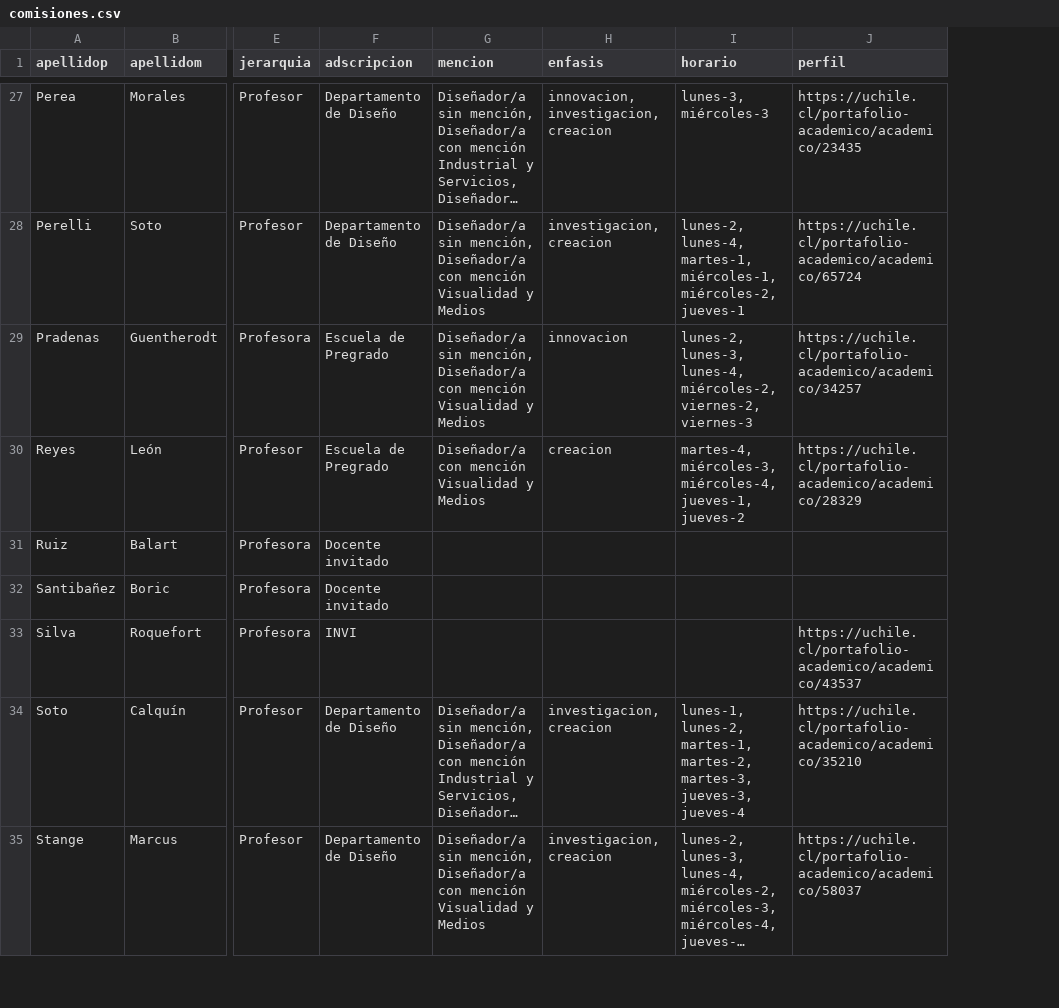
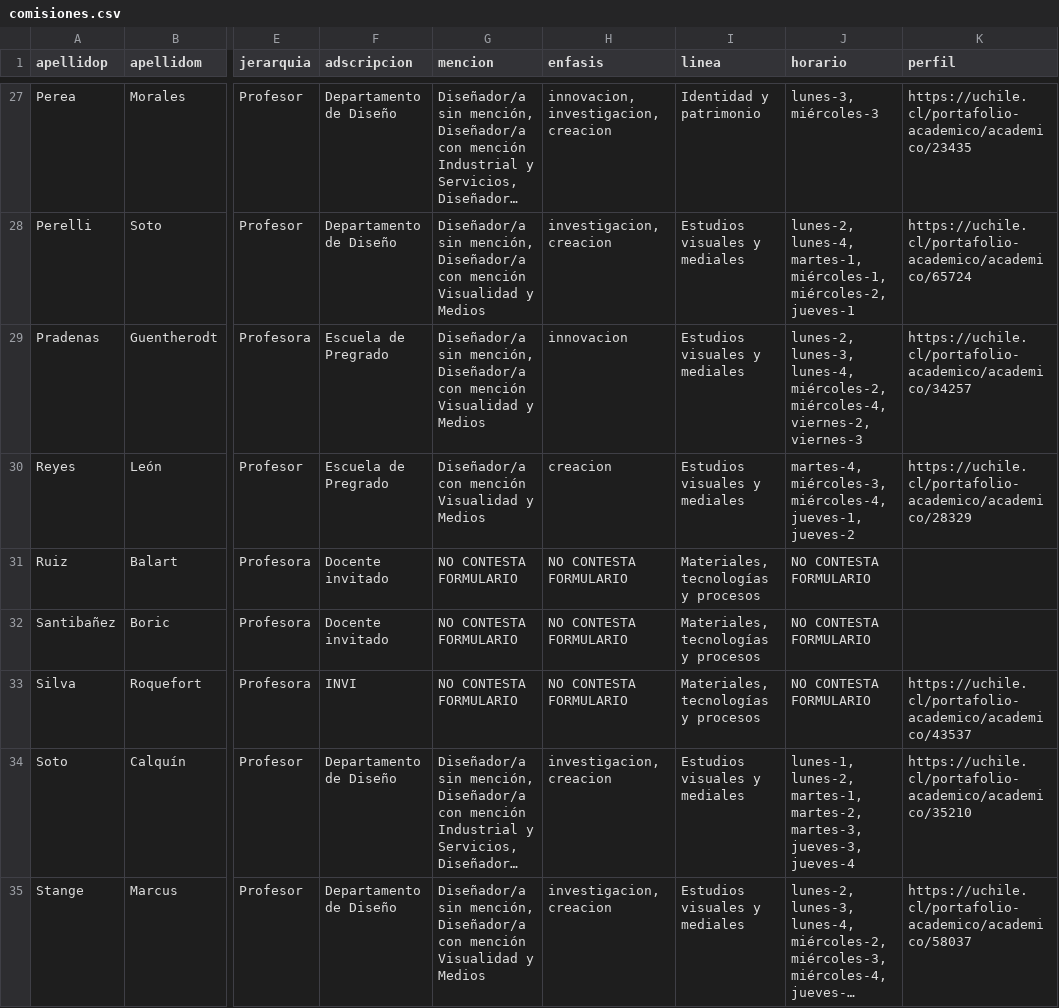
Before and after one commit to disenoUChile/titulo, a CSV file: data/comisiones.csv, drawn as a sheet; only a part is shown, gaps mark what is left out; long unchanged cells end in …; addresses are those after the commit; the diff covers the shown part only; the diff names each change by its address in the sheet, - before the commit and + after, or states it on an @@ line.

Commit message:
Add files via upload

```diff
--- a/data/comisiones.csv
+++ b/data/comisiones.csv
+column I (linea), rows 27-35: Identidad y patrimonio | Estudios visuales y mediales | Estudios visuales y mediales | Estudios visuales y mediales | Materiales, tecnologías y procesos | Materiales, tecnologías y procesos | Materiales, tecnologías y procesos | Estudios visuales y mediales | Estudios visuales y mediales
-J29 (horario): …lunes-4, miércoles-2, viernes-2, viernes-3
+J29 (horario): …lunes-4, miércoles-2, miércoles-4, viernes-2, viernes-3
-G31:G33 (mencion): (empty)
+G31:G33 (mencion): NO CONTESTA FORMULARIO
-H31:H33 (enfasis): (empty)
+H31:H33 (enfasis): NO CONTESTA FORMULARIO
-J31:J33 (horario): (empty)
+J31:J33 (horario): NO CONTESTA FORMULARIO
```
Also changed, not shown: 1 added row, 1 removed row and 9 edited cells elsewhere in this file.
